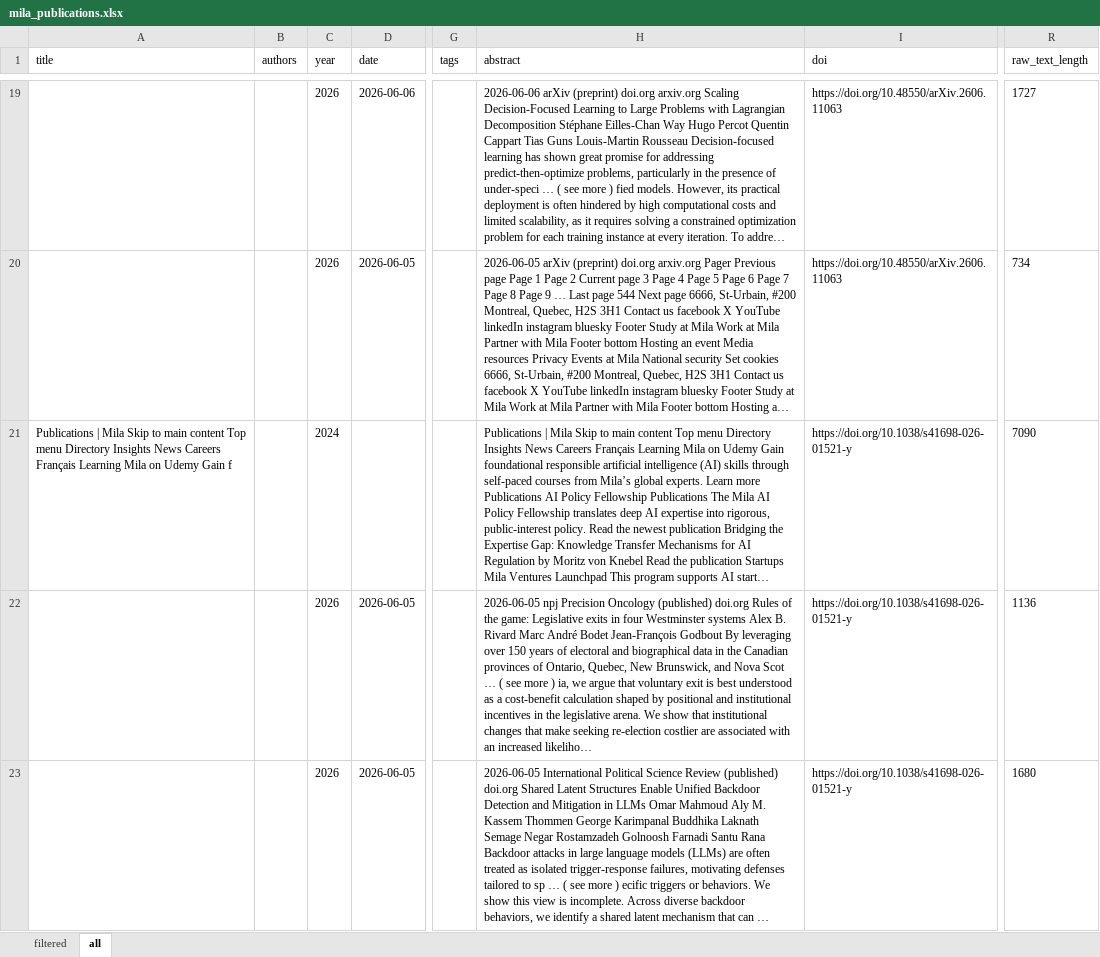
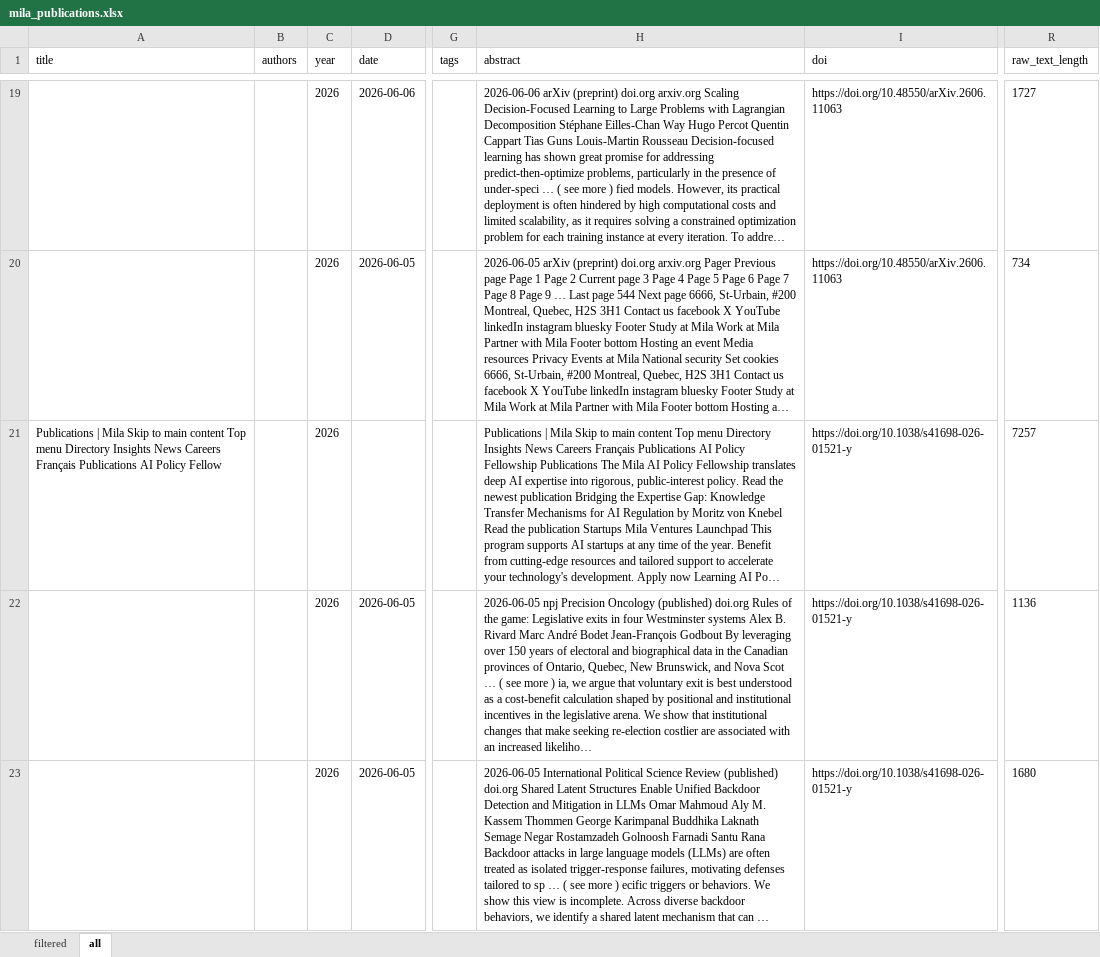
Before and after one commit to mjab06/Veille_Tech_MILA, an Excel workbook: data/mila_publications.xlsx, sheet all, drawn as a sheet; only a part is shown, gaps mark what is left out; long unchanged cells end in …; values as stored, in another font and other column widths than the file's, no borders; the diff covers the shown part only; the diff names each change by its address in the sheet, - before the commit and + after, or states it on an @@ line.

```diff
--- a/data/mila_publications.xlsx (sheet all)
+++ b/data/mila_publications.xlsx (sheet all)
-A21 (title): …Careers Français Learning Mila on Udemy Gain f
+A21 (title): …Careers Français Publications AI Policy Fellow
-C21 (year): 2024
+C21 (year): 2026
-H21 (abstract): …Careers Français Learning Mila on Udemy Gain foundational responsible artificial intelligence (AI) skills through self-paced courses from Mila’s global experts. Learn more Publications AI Policy Fellowship Publications The Mila AI Policy Fellowship translates deep AI expertise into rigorous, public-interest policy. Read the newest publication Bridging the Expertise Gap: Knowledge Transfer Mechanisms for AI Regulation by Moritz von Knebel Read the publication Startups Mila Ventures Launchpad This program supports AI start…
+H21 (abstract): …Careers Français Publications AI Policy Fellowship Publications The Mila AI Policy Fellowship translates deep AI expertise into rigorous, public-interest policy. Read the newest publication Bridging the Expertise Gap: Knowledge Transfer Mechanisms for AI Regulation by Moritz von Knebel Read the publication Startups Mila Ventures Launchpad This program supports AI startups at any time of the year. Benefit from cutting-edge resources and tailored support to accelerate your technology's development. Apply now Learning AI Po…
-R21 (raw_text_length): 7090
+R21 (raw_text_length): 7257
```
Also changed, not shown: 481 edited cells elsewhere in this sheet.
